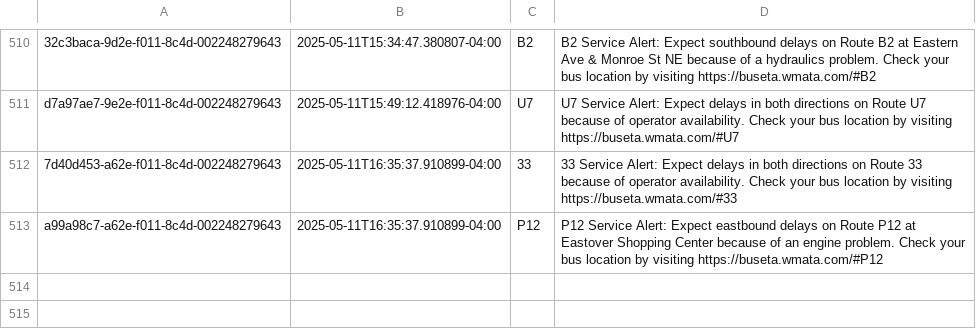
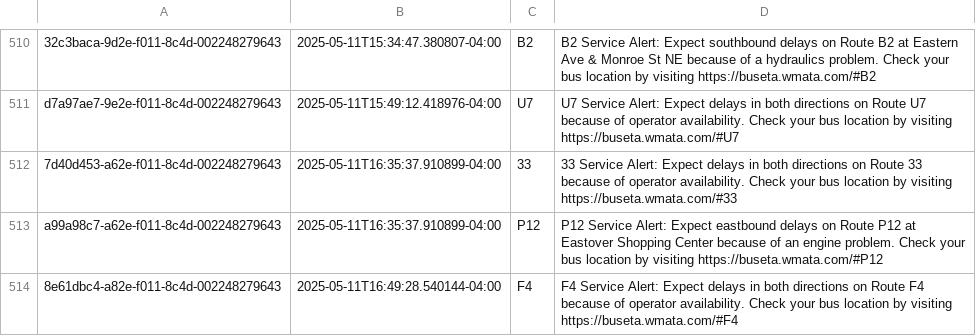
Before and after one commit to NewsAppsUMD/slack-bot-sandbox-kritisgh, a CSV file: alerts.csv, drawn as a sheet; only a part is shown, gaps mark what is left out; the diff names each change by its address in the sheet, - before the commit and + after, or states it on an @@ line.

```diff
--- a/alerts.csv
+++ b/alerts.csv
+row 514: 8e61dbc4-a82e-f011-8c4d-002248279643 | 2025-05-11T16:49:28.540144-04:00 | F4 | F4 Service Alert: Expect delays in both directions on Route F4 because of operator availability. Check your bus location by visiting https://buseta.wmata.com/#F4
```
